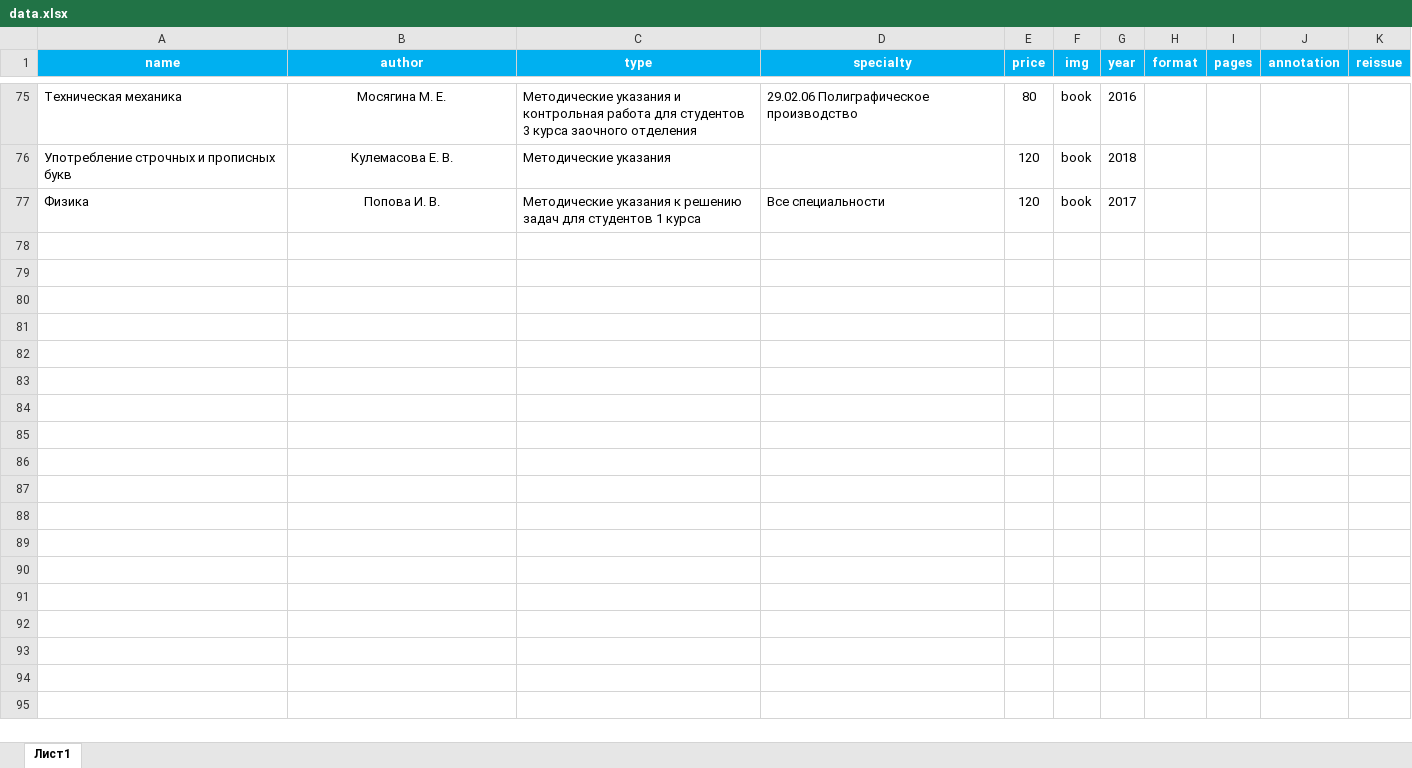
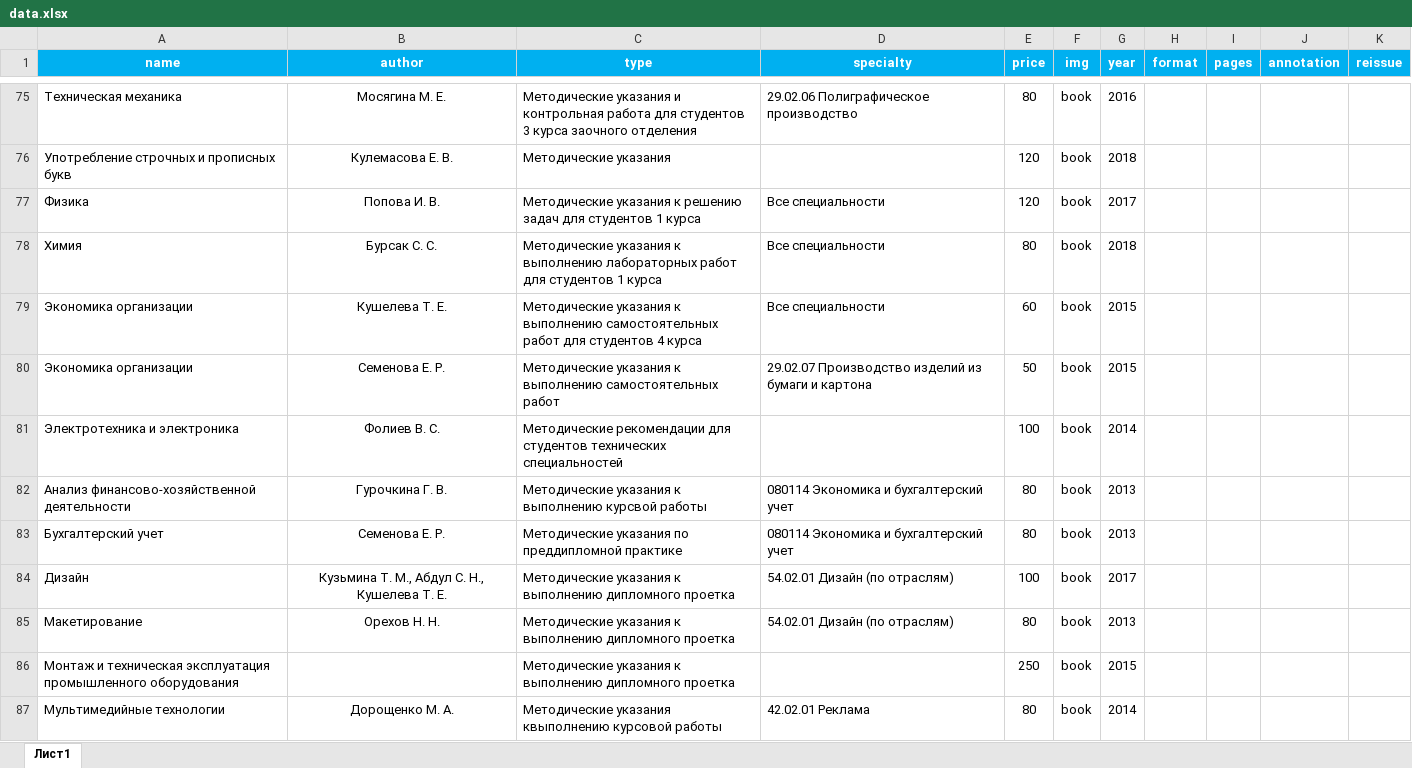
Before and after one commit to irinaWinter/bookstore, an Excel workbook: data/data.xlsx, sheet Лист1, drawn as a sheet; only a part is shown, gaps mark what is left out; values as stored, in another font and other column widths than the file's, no borders; the diff covers the shown part only; the diff names each change by its address in the sheet, - before the commit and + after, or states it on an @@ line.

Commit message:
Update data.xlsx

```diff
--- a/data/data.xlsx (sheet Лист1)
+++ b/data/data.xlsx (sheet Лист1)
+row 78: Химия | Бурсак С. С. | Методические указания к выполнению лабораторных работ для студентов 1 курса | Все специальности | 80 | book | 2018
+row 79: Экономика организации | Кушелева Т. Е. | Методические указания к выполнению самостоятельных работ для студентов 4 курса | Все специальности | 60 | book | 2015
+row 80: Экономика организации | Семенова Е. Р. | Методические указания к выполнению самостоятельных работ | 29.02.07 Производство изделий из бумаги и картона | 50 | book | 2015
+row 81: Электротехника и электроника | Фолиев В. С. | Методические рекомендации для студентов технических специальностей |  | 100 | book | 2014
+row 82: Анализ финансово-хозяйственной деятельности | Гурочкина Г. В. | Методические указания к выполнению курсвой работы | 080114 Экономика и бухгалтерский учет | 80 | book | 2013
+row 83: Бухгалтерский учет | Семенова Е. Р. | Методические указания по преддипломной практике | 080114 Экономика и бухгалтерский учет | 80 | book | 2013
+row 84: Дизайн | Кузьмина Т. М., Абдул С. Н., Кушелева Т. Е. | Методические указания к выполнению дипломного проетка | 54.02.01 Дизайн (по отраслям) | 100 | book | 2017
+row 85: Макетирование | Орехов Н. Н. | Методические указания к выполнению дипломного проетка | 54.02.01 Дизайн (по отраслям) | 80 | book | 2013
+row 86: Монтаж и техническая эксплуатация промышленного оборудования |  | Методические указания к выполнению дипломного проетка |  | 250 | book | 2015
+row 87: Мультимедийные технологии | Дорощенко М. А. | Методические указания квыполнению курсовой работы | 42.02.01 Реклама | 80 | book | 2014
```
Also changed, not shown: 44 added rows elsewhere in this sheet.
